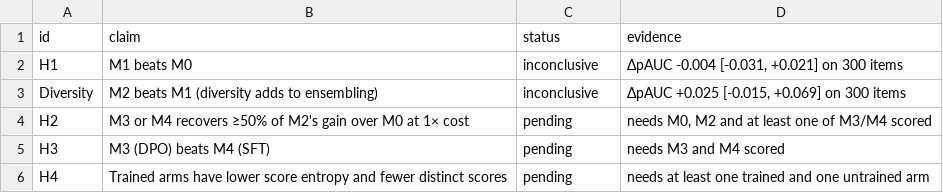
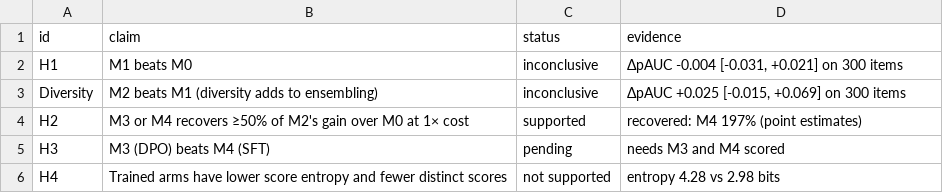
Before and after one commit to Andre-Williams22/distilling-trusted-monitor-diversity, a CSV file: results/val/hypotheses.csv, drawn as a sheet.

```diff
--- a/results/val/hypotheses.csv
+++ b/results/val/hypotheses.csv
@@ -3,4 +3,4 @@ H1,M1 beats M0,inconclusive,"ΔpAUC -0.004 [-0.031, +0.021] on 300 items"
 Diversity,M2 beats M1 (diversity adds to ensembling),inconclusive,"ΔpAUC +0.025 [-0.015, +0.069] on 300 items"
-H2,M3 or M4 recovers ≥50% of M2's gain over M0 at 1× cost,pending,"needs M0, M2 and at least one of M3/M4 scored"
+H2,M3 or M4 recovers ≥50% of M2's gain over M0 at 1× cost,supported,recovered: M4 197% (point estimates)
 H3,M3 (DPO) beats M4 (SFT),pending,needs M3 and M4 scored
-H4,Trained arms have lower score entropy and fewer distinct scores,pending,needs at least one trained and one untrained arm
+H4,Trained arms have lower score entropy and fewer distinct scores,not supported,entropy 4.28 vs 2.98 bits
```
Also changed, not shown: results/val/comparisons.csv, results/val/fpr_detection.csv, 34 other files.
